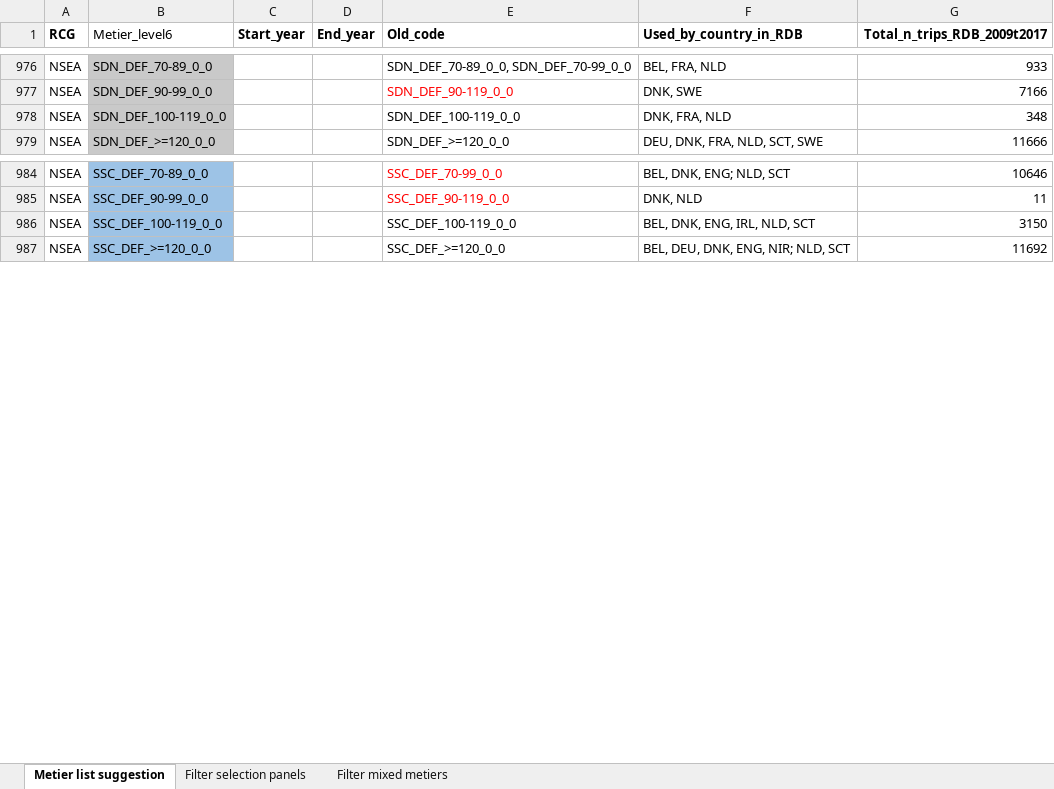
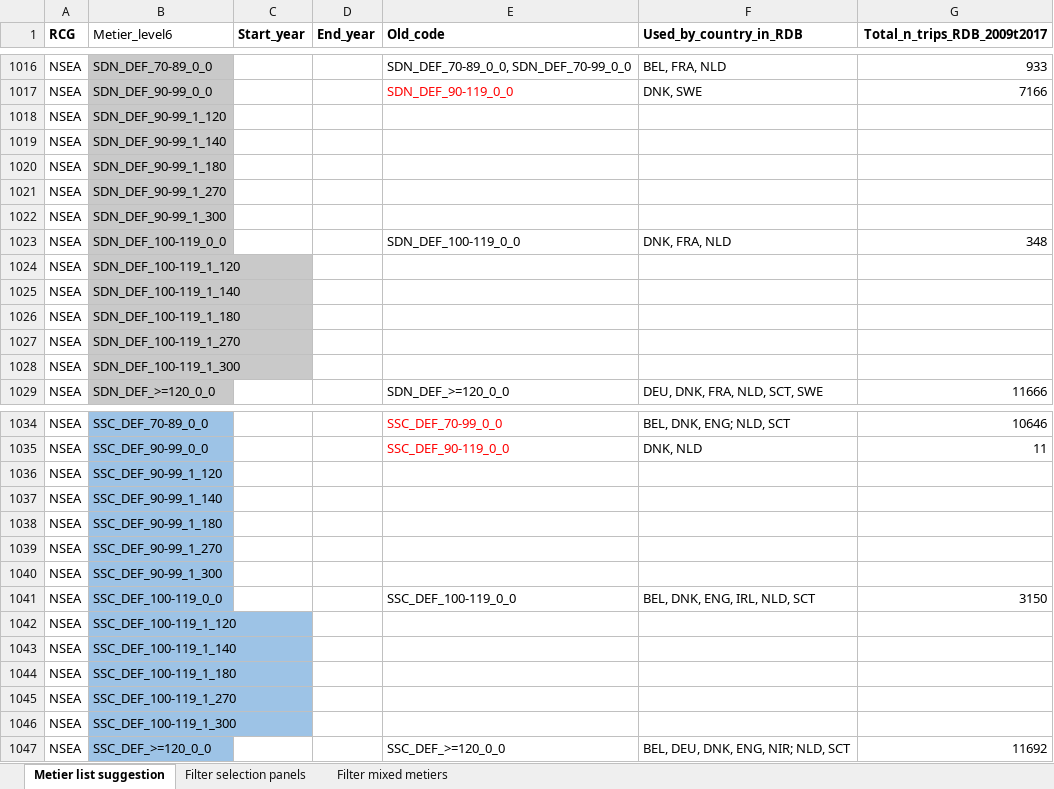
Before and after one commit to ices-eg/RCGs, an Excel workbook: Metiers/Reference_lists/RDB_ISSG_Metier_list.xlsx, sheet Metier list suggestion, drawn as a sheet; only a part is shown, gaps mark what is left out; values as stored, in another font and other column widths than the file's, no borders; the diff covers the shown part only; the diff names each change by its address in the sheet, - before the commit and + after, or states it on an @@ line.

Commit message:
Updated selection panels in NSEA
Added 1_180 and 1_270
Added selection panels to SDN, SSC

```diff
--- a/Metiers/Reference_lists/RDB_ISSG_Metier_list.xlsx (sheet Metier list suggestion)
+++ b/Metiers/Reference_lists/RDB_ISSG_Metier_list.xlsx (sheet Metier list suggestion)
+row 1018: NSEA | SDN_DEF_90-99_1_120
+row 1019: NSEA | SDN_DEF_90-99_1_140
+row 1020: NSEA | SDN_DEF_90-99_1_180
+row 1021: NSEA | SDN_DEF_90-99_1_270
+row 1022: NSEA | SDN_DEF_90-99_1_300
+row 1024: NSEA | SDN_DEF_100-119_1_120
+row 1025: NSEA | SDN_DEF_100-119_1_140
+row 1026: NSEA | SDN_DEF_100-119_1_180
+row 1027: NSEA | SDN_DEF_100-119_1_270
+row 1028: NSEA | SDN_DEF_100-119_1_300
+row 1036: NSEA | SSC_DEF_90-99_1_120
+row 1037: NSEA | SSC_DEF_90-99_1_140
+row 1038: NSEA | SSC_DEF_90-99_1_180
+row 1039: NSEA | SSC_DEF_90-99_1_270
+row 1040: NSEA | SSC_DEF_90-99_1_300
+row 1042: NSEA | SSC_DEF_100-119_1_120
+row 1043: NSEA | SSC_DEF_100-119_1_140
+row 1044: NSEA | SSC_DEF_100-119_1_180
+row 1045: NSEA | SSC_DEF_100-119_1_270
+row 1046: NSEA | SSC_DEF_100-119_1_300
```
Also changed, not shown: 40 added rows elsewhere in this sheet, 1 other file.
